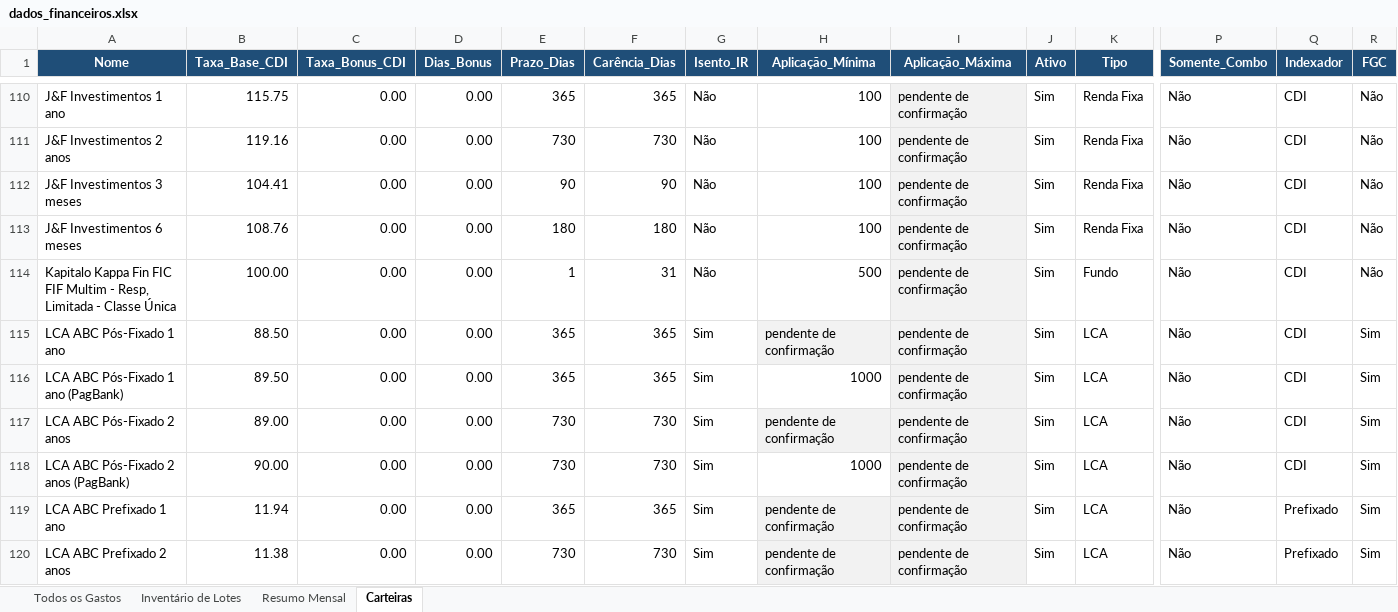
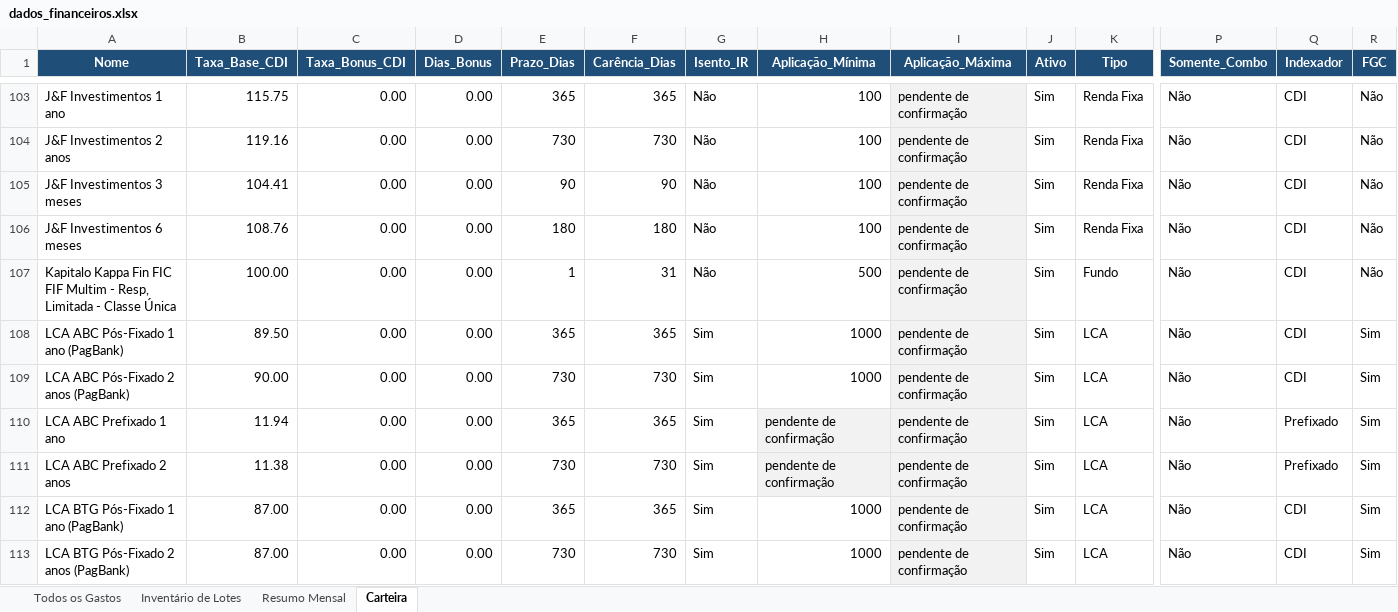
Before and after one commit to WevertonGomesCosta/payment-investment-allocation, an Excel workbook: dados/dados_financeiros.xlsx, sheet Carteira, drawn as a sheet; only a part is shown, gaps mark what is left out; the shorter side is filled out with more unchanged rows; values as stored, in another font and other column widths than the file's, no borders; charts and pictures not drawn; removed rows and columns are numbered as before the commit, all else as after; rows hold the shown columns only; the diff covers the shown part only; the diff names each change by its address in the sheet, - before the commit and + after, or states it on an @@ line.

```diff
--- a/dados/dados_financeiros.xlsx (sheet Carteira)
+++ b/dados/dados_financeiros.xlsx (sheet Carteira)
-sheet tab: Carteiras
+sheet tab: Carteira
-row 115: LCA ABC Pós-Fixado 1 ano | 88.50 | 0.00 | 0.00 | 365 | 365 | Sim | pendente de confirmação | pendente de confirmação | Sim | LCA | Não | CDI | Sim
-row 117: LCA ABC Pós-Fixado 2 anos | 89.00 | 0.00 | 0.00 | 730 | 730 | Sim | pendente de confirmação | pendente de confirmação | Sim | LCA | Não | CDI | Sim
```
Also changed, not shown: 16 removed rows, 1 moved row, 4 edited cells and cell formats elsewhere in this sheet, sheet Todos os Gastos, sheet Resumo Mensal, charts or pictures, 2 other files.
